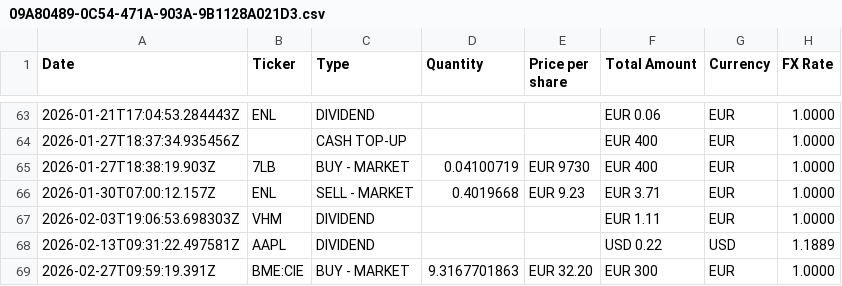
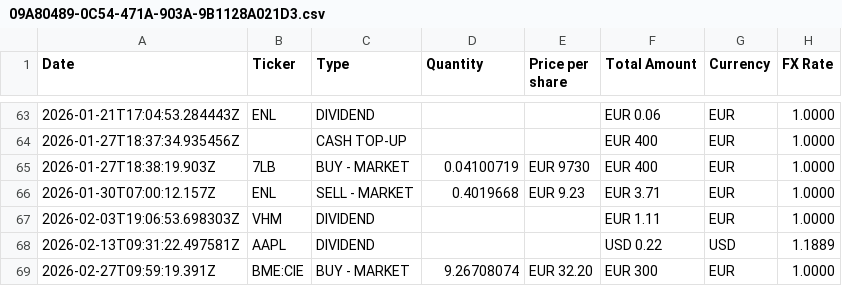
Before and after one commit to iaduartec/portfolio, a CSV file: 09A80489-0C54-471A-903A-9B1128A021D3.csv, drawn as a sheet; only a part is shown, gaps mark what is left out.

Commit message:
gfvj

```diff
--- a/09A80489-0C54-471A-903A-9B1128A021D3.csv
+++ b/09A80489-0C54-471A-903A-9B1128A021D3.csv
@@ -68,2 +68,2 @@ Date,Ticker,Type,Quantity,Price per share,Total Amount,Currency,FX Rate
 2026-02-13T09:31:22.497581Z,AAPL,DIVIDEND,,,USD 0.22,USD,1.1889
-2026-02-27T09:59:19.391Z,BME:CIE,BUY - MARKET,9.3167701863,EUR 32.20,EUR 300,EUR,1.0000
+2026-02-27T09:59:19.391Z,BME:CIE,BUY - MARKET,9.26708074,EUR 32.20,EUR 300,EUR,1.0000
```
